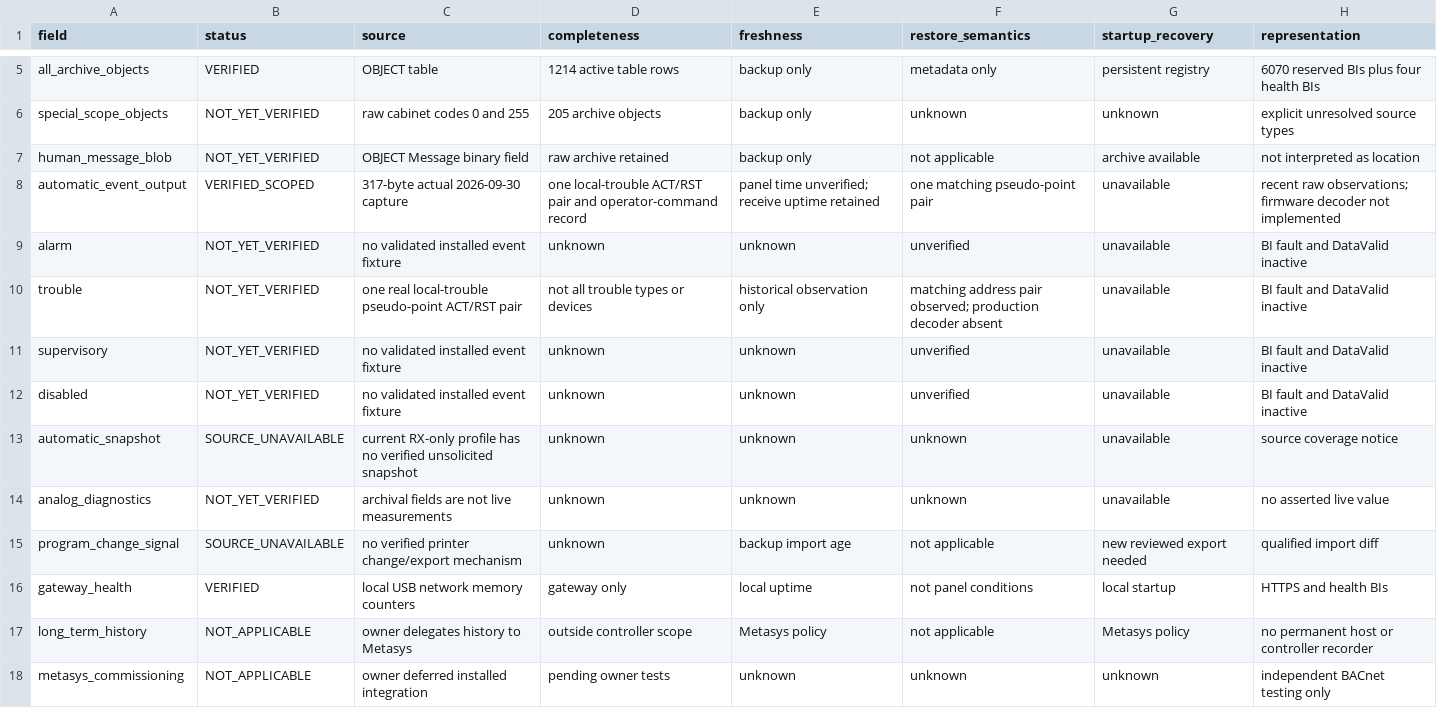
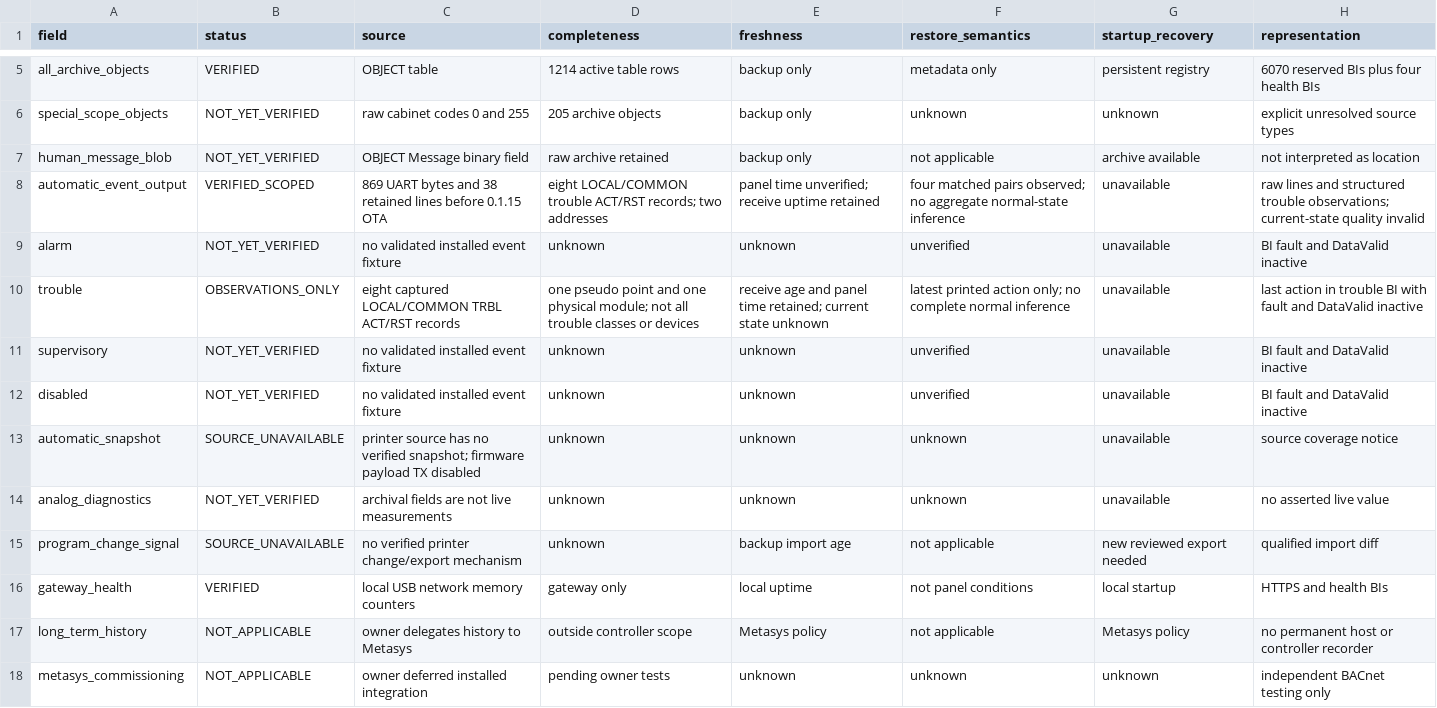
Before and after one commit to JimBoHa/EST-to-BACnet-IP-using-ESP32-P4-and-USB-RS232-WE-1800-BT-5.0, a CSV file: docs/SOURCE_COVERAGE.csv, drawn as a sheet; only a part is shown, gaps mark what is left out.

```diff
--- a/docs/SOURCE_COVERAGE.csv
+++ b/docs/SOURCE_COVERAGE.csv
@@ -7,8 +7,8 @@ special_scope_objects,NOT_YET_VERIFIED,raw cabinet codes 0 and 255,205 archive o
 human_message_blob,NOT_YET_VERIFIED,OBJECT Message binary field,raw archive retained,backup only,not applicable,archive available,not interpreted as location
-automatic_event_output,VERIFIED_SCOPED,317-byte actual 2026-09-30 capture,one local-trouble ACT/RST pair and operator-command record,panel time unverified; receive uptime retained,one matching pseudo-point pair,unavailable,recent raw observations; firmware decoder not implemented
+automatic_event_output,VERIFIED_SCOPED,869 UART bytes and 38 retained lines before 0.1.15 OTA,eight LOCAL/COMMON trouble ACT/RST records; two addresses,panel time unverified; receive uptime retained,four matched pairs observed; no aggregate normal-state inference,unavailable,raw lines and structured trouble observations; current-state quality invalid
 alarm,NOT_YET_VERIFIED,no validated installed event fixture,unknown,unknown,unverified,unavailable,BI fault and DataValid inactive
-trouble,NOT_YET_VERIFIED,one real local-trouble pseudo-point ACT/RST pair,not all trouble types or devices,historical observation only,matching address pair observed; production decoder absent,unavailable,BI fault and DataValid inactive
+trouble,OBSERVATIONS_ONLY,eight captured LOCAL/COMMON TRBL ACT/RST records,one pseudo point and one physical module; not all trouble classes or devices,receive age and panel time retained; current state unknown,latest printed action only; no complete normal inference,unavailable,last action in trouble BI with fault and DataValid inactive
 supervisory,NOT_YET_VERIFIED,no validated installed event fixture,unknown,unknown,unverified,unavailable,BI fault and DataValid inactive
 disabled,NOT_YET_VERIFIED,no validated installed event fixture,unknown,unknown,unverified,unavailable,BI fault and DataValid inactive
-automatic_snapshot,SOURCE_UNAVAILABLE,current RX-only profile has no verified unsolicited snapshot,unknown,unknown,unknown,unavailable,source coverage notice
+automatic_snapshot,SOURCE_UNAVAILABLE,printer source has no verified snapshot; firmware payload TX disabled,unknown,unknown,unknown,unavailable,source coverage notice
 analog_diagnostics,NOT_YET_VERIFIED,archival fields are not live measurements,unknown,unknown,unknown,unavailable,no asserted live value
```
Also changed, not shown: docs/TEST_MATRIX.csv, 49 other files.
